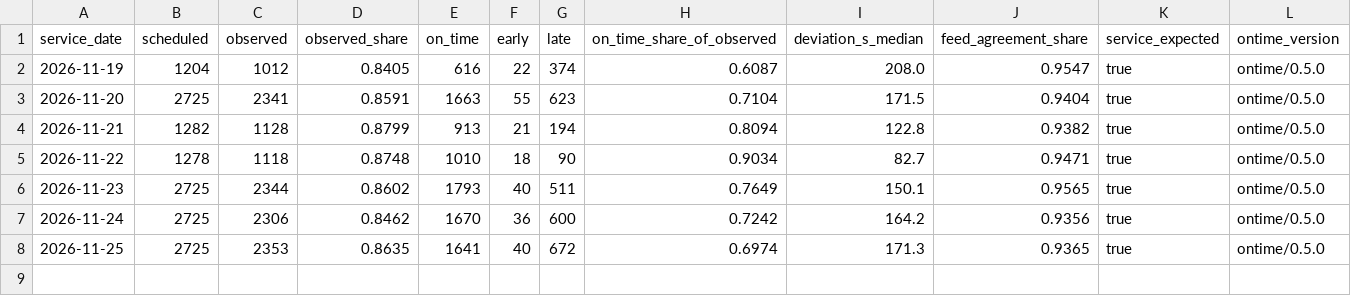
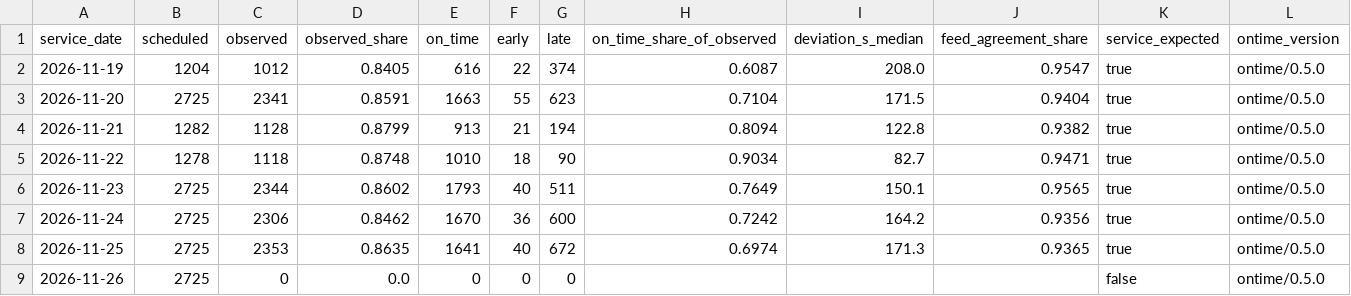
Before and after one commit to dfladagermccullugh-bot/Open-Island-Transit-Data, a CSV file: ontime/daily.csv, drawn as a sheet.

```diff
--- a/ontime/daily.csv
+++ b/ontime/daily.csv
@@ -8 +8,2 @@ service_date,scheduled,observed,observed_share,on_time,early,late,on_time_share_
 2026-11-25,2725,2353,0.8635,1641,40,672,0.6974,171.3,0.9365,true,ontime/0.5.0
+2026-11-26,2725,0,0.0,0,0,0,,,,false,ontime/0.5.0
```
Also changed, not shown: ontime/routes.csv, 3 other files.
